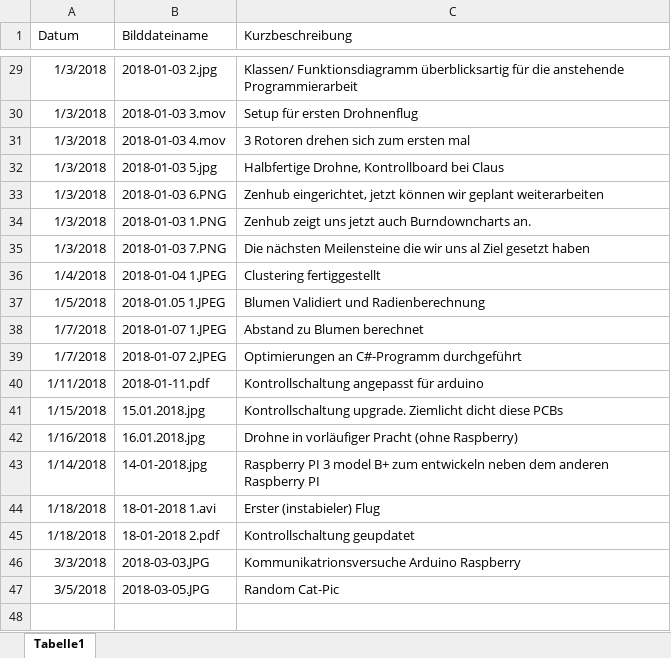
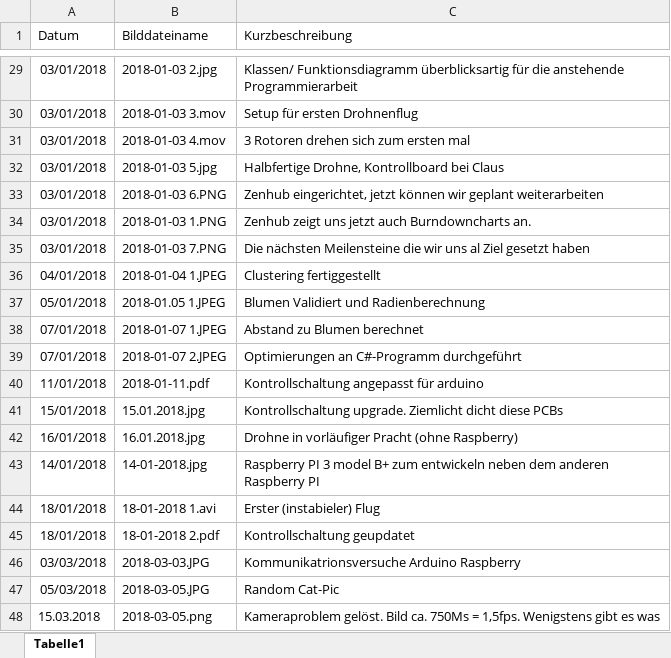
Before and after one commit to KoehlerT/Drohne, an Excel workbook: Dokumentation/Schritte.xlsx, sheet Tabelle1, drawn as a sheet; only a part is shown, gaps mark what is left out; values as stored, in another font and other column widths than the file's, no borders; the diff covers the shown part only; the diff names each change by its address in the sheet, - before the commit and + after, or states it on an @@ line.

```diff
--- a/Dokumentation/Schritte.xlsx (sheet Tabelle1)
+++ b/Dokumentation/Schritte.xlsx (sheet Tabelle1)
-A29:A35 (Datum): 1/3/2018
+A29:A35 (Datum): 03/01/2018
-A36 (Datum): 1/4/2018
+A36 (Datum): 04/01/2018
-A37 (Datum): 1/5/2018
+A37 (Datum): 05/01/2018
-A38:A39 (Datum): 1/7/2018
+A38:A39 (Datum): 07/01/2018
-A40 (Datum): 1/11/2018
+A40 (Datum): 11/01/2018
-A41 (Datum): 1/15/2018
+A41 (Datum): 15/01/2018
-A42 (Datum): 1/16/2018
+A42 (Datum): 16/01/2018
-A43 (Datum): 1/14/2018
+A43 (Datum): 14/01/2018
-A44:A45 (Datum): 1/18/2018
+A44:A45 (Datum): 18/01/2018
-A46 (Datum): 3/3/2018
+A46 (Datum): 03/03/2018
-A47 (Datum): 3/5/2018
+A47 (Datum): 05/03/2018
+row 48: 15.03.2018 | 2018-03-05.png | Kameraproblem gelöst. Bild ca. 750Ms = 1,5fps. Wenigstens gibt es was
```
Also changed, not shown: 27 edited cells elsewhere in this sheet, 1 other file.
